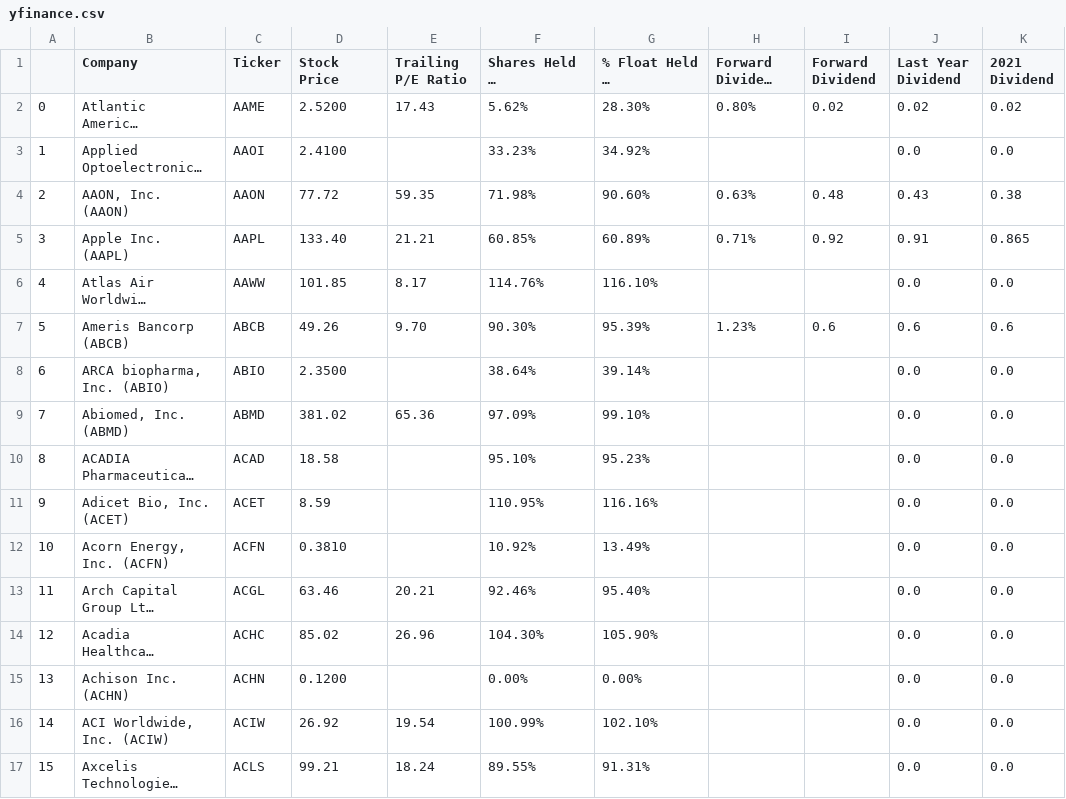
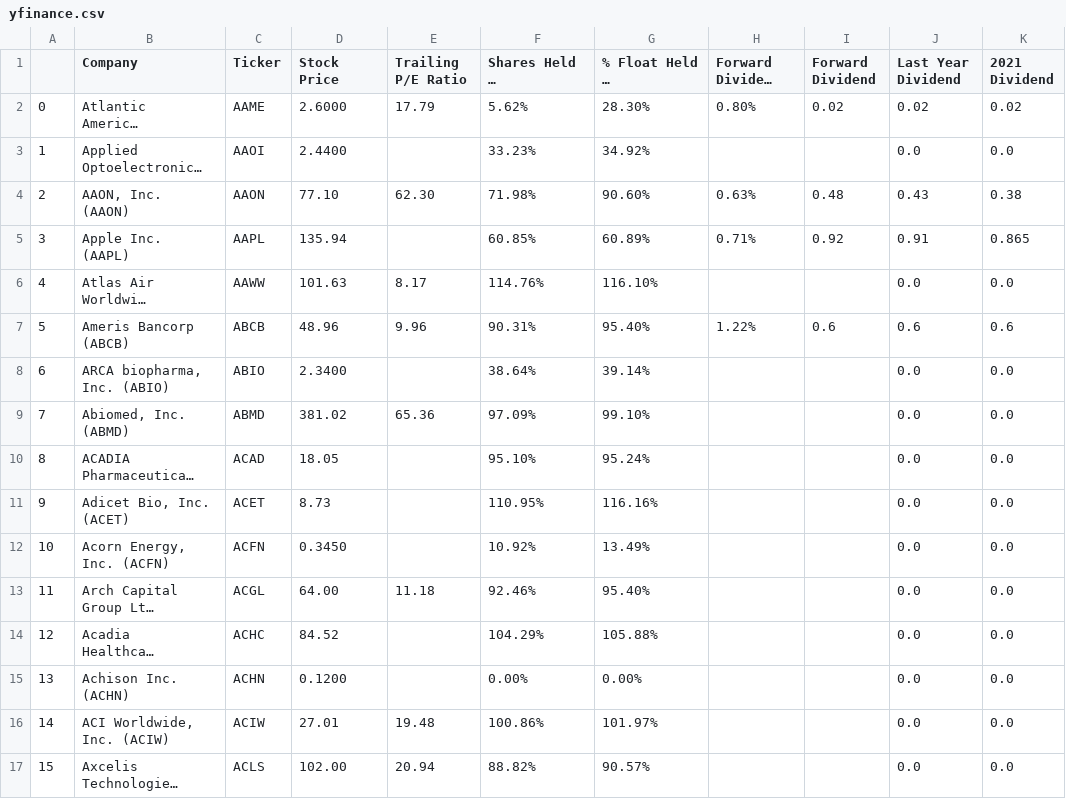
Before and after one commit to codelover1110/stock_analysis, a CSV file: yfinance.csv, drawn as a sheet; only a part is shown; long unchanged cells end in …; the diff covers the shown part only; the diff names each change by its address in the sheet, - before the commit and + after, or states it on an @@ line.

```diff
--- a/yfinance.csv
+++ b/yfinance.csv
-D2 (Stock Price): 2.5200
+D2 (Stock Price): 2.6000
-E2 (Trailing P/E Ratio): 17.43
+E2 (Trailing P/E Ratio): 17.79
-D3 (Stock Price): 2.4100
+D3 (Stock Price): 2.4400
-D4 (Stock Price): 77.72
+D4 (Stock Price): 77.10
-E4 (Trailing P/E Ratio): 59.35
+E4 (Trailing P/E Ratio): 62.30
-D5 (Stock Price): 133.40
+D5 (Stock Price): 135.94
-E5 (Trailing P/E Ratio): 21.21
+E5 (Trailing P/E Ratio): (empty)
-D6 (Stock Price): 101.85
+D6 (Stock Price): 101.63
-D7 (Stock Price): 49.26
+D7 (Stock Price): 48.96
-E7 (Trailing P/E Ratio): 9.70
+E7 (Trailing P/E Ratio): 9.96
-F7 (Shares Held by Institutions): 90.30%
+F7 (Shares Held by Institutions): 90.31%
-G7 (% Float Held by Institutions): 95.39%
+G7 (% Float Held by Institutions): 95.40%
-H7 (Forward Divident Yield): 1.23%
+H7 (Forward Divident Yield): 1.22%
-D8 (Stock Price): 2.3500
+D8 (Stock Price): 2.3400
-D10 (Stock Price): 18.58
+D10 (Stock Price): 18.05
-G10 (% Float Held by Institutions): 95.23%
+G10 (% Float Held by Institutions): 95.24%
-D11 (Stock Price): 8.59
+D11 (Stock Price): 8.73
-D12 (Stock Price): 0.3810
+D12 (Stock Price): 0.3450
-D13 (Stock Price): 63.46
+D13 (Stock Price): 64.00
-E13 (Trailing P/E Ratio): 20.21
+E13 (Trailing P/E Ratio): 11.18
-D14 (Stock Price): 85.02
+D14 (Stock Price): 84.52
-E14 (Trailing P/E Ratio): 26.96
+E14 (Trailing P/E Ratio): (empty)
-F14 (Shares Held by Institutions): 104.30%
+F14 (Shares Held by Institutions): 104.29%
-G14 (% Float Held by Institutions): 105.90%
+G14 (% Float Held by Institutions): 105.88%
-D16 (Stock Price): 26.92
+D16 (Stock Price): 27.01
-E16 (Trailing P/E Ratio): 19.54
+E16 (Trailing P/E Ratio): 19.48
-F16 (Shares Held by Institutions): 100.99%
+F16 (Shares Held by Institutions): 100.86%
-G16 (% Float Held by Institutions): 102.10%
+G16 (% Float Held by Institutions): 101.97%
-D17 (Stock Price): 99.21
+D17 (Stock Price): 102.00
-E17 (Trailing P/E Ratio): 18.24
+E17 (Trailing P/E Ratio): 20.94
-F17 (Shares Held by Institutions): 89.55%
+F17 (Shares Held by Institutions): 88.82%
-G17 (% Float Held by Institutions): 91.31%
+G17 (% Float Held by Institutions): 90.57%
```
Also changed, not shown: 15 edited cells elsewhere in this file, 2 other files.
